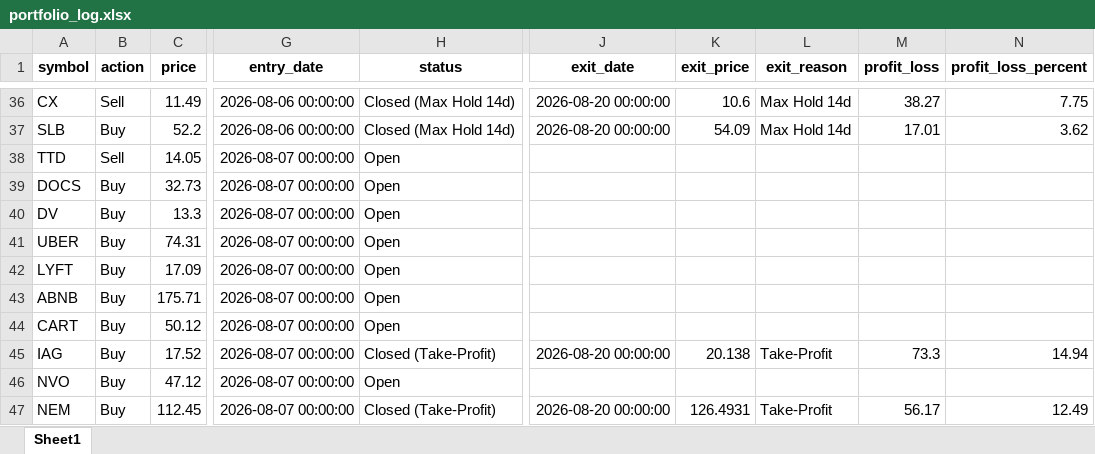
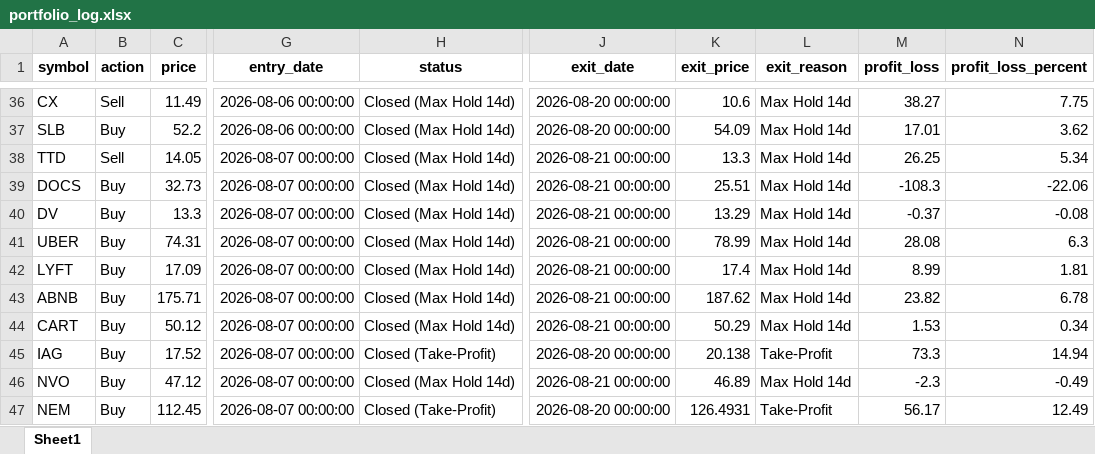
Before and after one commit to Leo1255serg/sepa-signal-bot, an Excel workbook: data/portfolio_log.xlsx, sheet Sheet1, drawn as a sheet; only a part is shown, gaps mark what is left out; values as stored, in another font and other column widths than the file's, no borders; the diff covers the shown part only; the diff names each change by its address in the sheet, - before the commit and + after, or states it on an @@ line.

```diff
--- a/data/portfolio_log.xlsx (sheet Sheet1)
+++ b/data/portfolio_log.xlsx (sheet Sheet1)
-H38:H44 (status): Open
+H38:H44 (status): Closed (Max Hold 14d)
-J38:J44 (exit_date): (empty)
+J38:J44 (exit_date): 2026-08-21 00:00:00
-K38 (exit_price): (empty)
+K38 (exit_price): 13.3
-L38:L44 (exit_reason): (empty)
+L38:L44 (exit_reason): Max Hold 14d
-M38 (profit_loss): (empty)
+M38 (profit_loss): 26.25
-N38 (profit_loss_percent): (empty)
+N38 (profit_loss_percent): 5.34
-K39 (exit_price): (empty)
+K39 (exit_price): 25.51
-M39 (profit_loss): (empty)
+M39 (profit_loss): -108.3
-N39 (profit_loss_percent): (empty)
+N39 (profit_loss_percent): -22.06
-K40 (exit_price): (empty)
+K40 (exit_price): 13.29
-M40 (profit_loss): (empty)
+M40 (profit_loss): -0.37
-N40 (profit_loss_percent): (empty)
+N40 (profit_loss_percent): -0.08
-K41 (exit_price): (empty)
+K41 (exit_price): 78.99
-M41 (profit_loss): (empty)
+M41 (profit_loss): 28.08
-N41 (profit_loss_percent): (empty)
+N41 (profit_loss_percent): 6.3
-K42 (exit_price): (empty)
+K42 (exit_price): 17.4
-M42 (profit_loss): (empty)
+M42 (profit_loss): 8.99
-N42 (profit_loss_percent): (empty)
+N42 (profit_loss_percent): 1.81
-K43 (exit_price): (empty)
+K43 (exit_price): 187.62
-M43 (profit_loss): (empty)
+M43 (profit_loss): 23.82
-N43 (profit_loss_percent): (empty)
+N43 (profit_loss_percent): 6.78
-K44 (exit_price): (empty)
+K44 (exit_price): 50.29
-M44 (profit_loss): (empty)
+M44 (profit_loss): 1.53
-N44 (profit_loss_percent): (empty)
+N44 (profit_loss_percent): 0.34
-H46 (status): Open
+H46 (status): Closed (Max Hold 14d)
-J46 (exit_date): (empty)
+J46 (exit_date): 2026-08-21 00:00:00
-K46 (exit_price): (empty)
+K46 (exit_price): 46.89
-L46 (exit_reason): (empty)
+L46 (exit_reason): Max Hold 14d
-M46 (profit_loss): (empty)
+M46 (profit_loss): -2.3
-N46 (profit_loss_percent): (empty)
+N46 (profit_loss_percent): -0.49
```
Also changed, not shown: 12 added rows and 18 edited cells elsewhere in this sheet, data/signals_log.xlsx, 1 other file.
